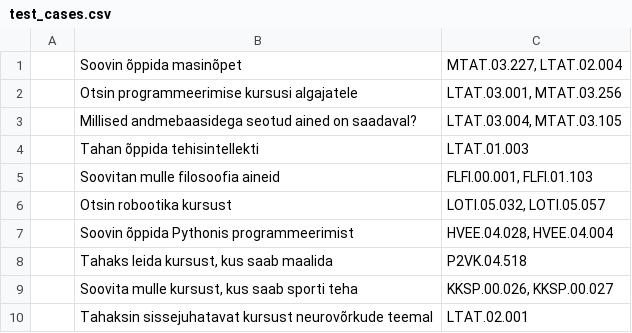
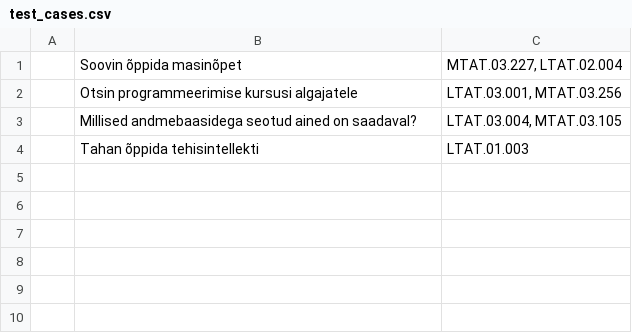
Before and after one commit to kaurking/tehisintellekti-rakendamise-projekt, a CSV file: data/test_cases.csv, drawn as a sheet; the diff names each change by its address in the sheet, - before the commit and + after, or states it on an @@ line.

```diff
--- a/data/test_cases.csv
+++ b/data/test_cases.csv
-row 5:  | Soovitan mulle filosoofia aineid | FLFI.00.001, FLFI.01.103
-row 6:  | Otsin robootika kursust | LOTI.05.032, LOTI.05.057
-row 7:  | Soovin õppida Pythonis programmeerimist | HVEE.04.028, HVEE.04.004
-row 8:  | Tahaks leida kursust, kus saab maalida | P2VK.04.518
-row 9:  | Soovita mulle kursust, kus saab sporti teha | KKSP.00.026, KKSP.00.027
-row 10:  | Tahaksin sissejuhatavat kursust neurovõrkude teemal | LTAT.02.001
```
Also changed, not shown: 3 other files.
